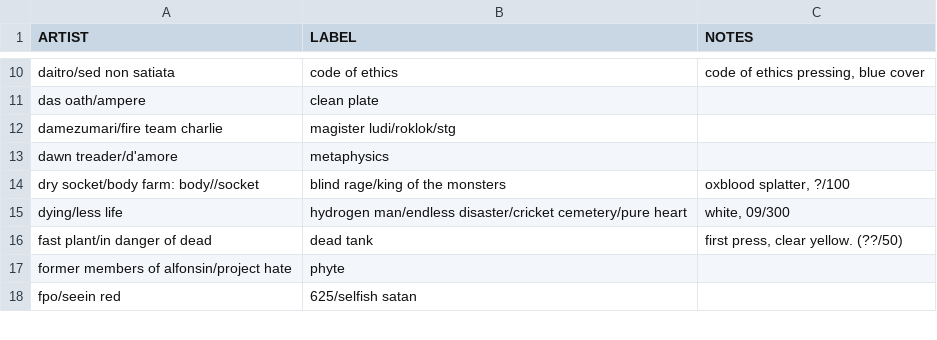
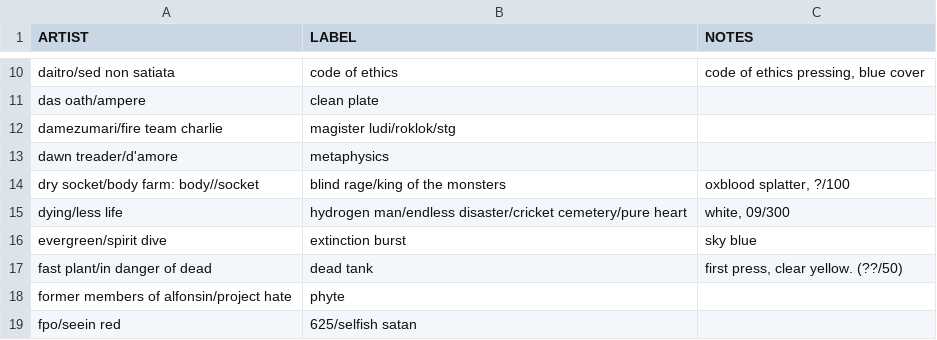
Before and after one commit to okjjj/tradelist, a CSV file: 12_splits.csv, drawn as a sheet; only a part is shown, gaps mark what is left out; the diff names each change by its address in the sheet, - before the commit and + after, or states it on an @@ line.

```diff
--- a/12_splits.csv
+++ b/12_splits.csv
+row 16: evergreen/spirit dive | extinction burst | sky blue
```
Also changed, not shown: 12.csv, 12_other.csv, 3 other files.
